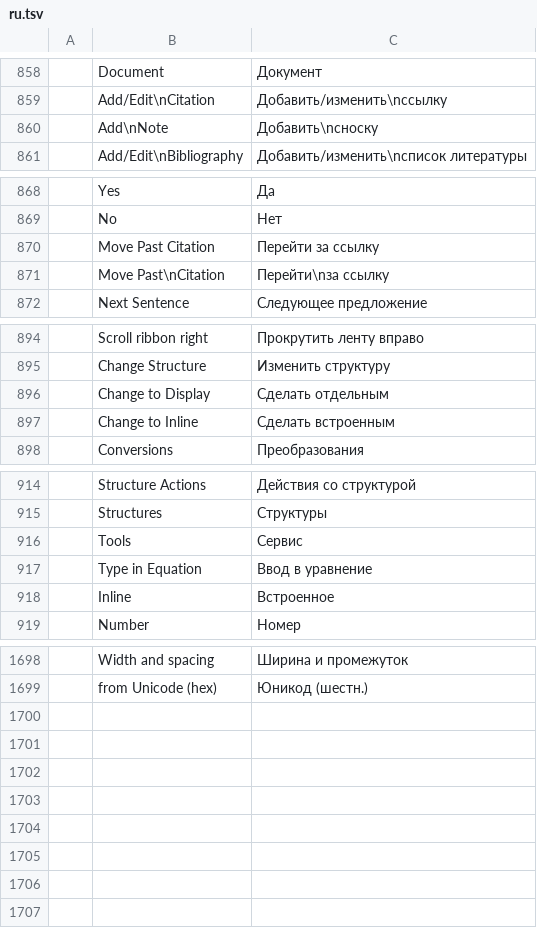
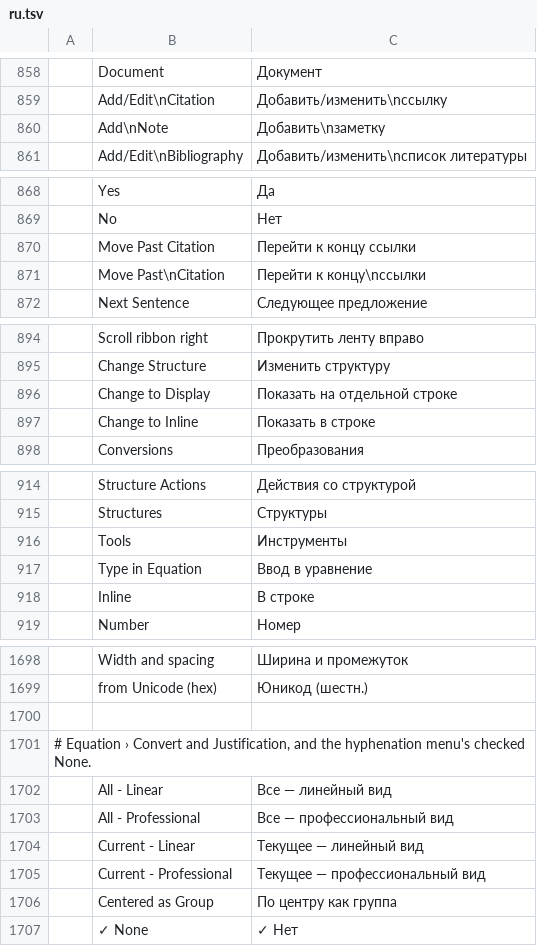
Before and after one commit to storytold/wordcraft, a TSV file: crates/ui-egui/src/i18n/ru.tsv, drawn as a sheet; only a part is shown, gaps mark what is left out; the diff covers the shown part only; the diff names each change by its address in the sheet, - before the commit and + after, or states it on an @@ line.

```diff
--- a/crates/ui-egui/src/i18n/ru.tsv
+++ b/crates/ui-egui/src/i18n/ru.tsv
-C860: Добавить\nсноску
+C860: Добавить\nзаметку
-C870: Перейти за ссылку
+C870: Перейти к концу ссылки
-C871: Перейти\nза ссылку
+C871: Перейти к концу\nссылки
-C896: Сделать отдельным
+C896: Показать на отдельной строке
-C897: Сделать встроенным
+C897: Показать в строке
-C916: Сервис
+C916: Инструменты
-C918: Встроенное
+C918: В строке
+row 1700: (empty)
+row 1701: # Equation › Convert and Justification, and the hyphenation menu's checked None.
+row 1702:  | All - Linear | Все — линейный вид
+row 1703:  | All - Professional | Все — профессиональный вид
+row 1704:  | Current - Linear | Текущее — линейный вид
+row 1705:  | Current - Professional | Текущее — профессиональный вид
+row 1706:  | Centered as Group | По центру как группа
+row 1707:  | ✓ None | ✓ Нет
```
Also changed, not shown: 15 edited cells elsewhere in this file.
